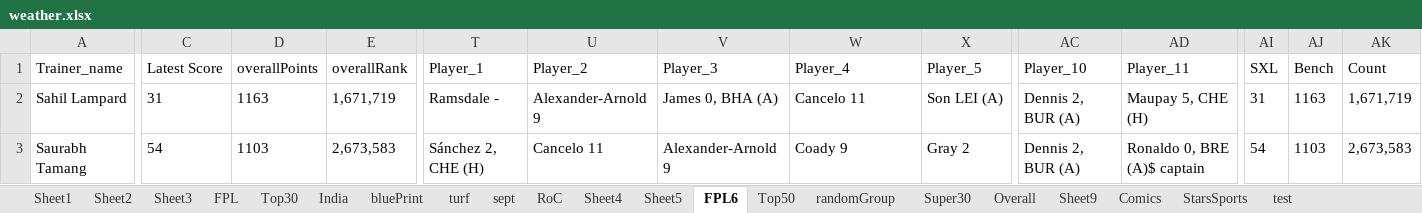
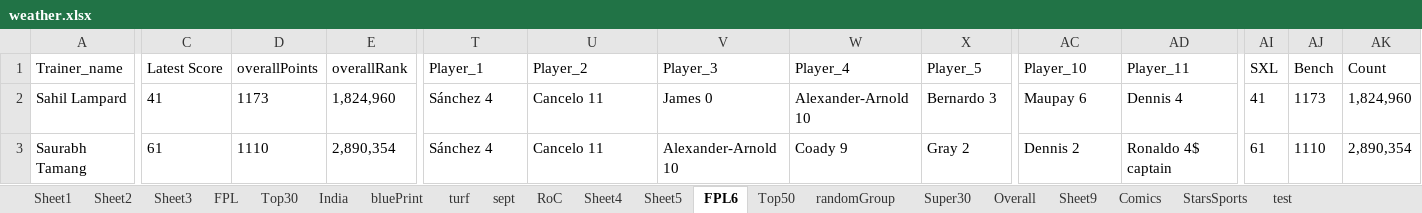
Before and after one commit to TenForBen/TenForBen.github.io, an Excel workbook: EdisonLogs/weather.xlsx, sheet FPL6, drawn as a sheet; only a part is shown, gaps mark what is left out; values as stored, in another font and other column widths than the file's, no borders; the diff covers the shown part only; the diff names each change by its address in the sheet, - before the commit and + after, or states it on an @@ line.

```diff
--- a/EdisonLogs/weather.xlsx (sheet FPL6)
+++ b/EdisonLogs/weather.xlsx (sheet FPL6)
-C2 (Latest Score): 31
+C2 (Latest Score): 41
-D2 (overallPoints): 1163
+D2 (overallPoints): 1173
-E2 (overallRank): 1,671,719
+E2 (overallRank): 1,824,960
-T2 (Player_1): Ramsdale -
+T2 (Player_1): Sánchez 4
-U2 (Player_2): Alexander-Arnold 9
+U2 (Player_2): Cancelo 11
-V2 (Player_3): James 0, BHA (A)
+V2 (Player_3): James 0
-W2 (Player_4): Cancelo 11
+W2 (Player_4): Alexander-Arnold 10
-X2 (Player_5): Son LEI (A)
+X2 (Player_5): Bernardo 3
-AC2 (Player_10): Dennis 2, BUR (A)
+AC2 (Player_10): Maupay 6
-AD2 (Player_11): Maupay 5, CHE (H)
+AD2 (Player_11): Dennis 4
-AI2 (SXL): 31
+AI2 (SXL): 41
-AJ2 (Bench): 1163
+AJ2 (Bench): 1173
-AK2 (Count): 1,671,719
+AK2 (Count): 1,824,960
-C3 (Latest Score): 54
+C3 (Latest Score): 61
-D3 (overallPoints): 1103
+D3 (overallPoints): 1110
-E3 (overallRank): 2,673,583
+E3 (overallRank): 2,890,354
-T3 (Player_1): Sánchez 2, CHE (H)
+T3 (Player_1): Sánchez 4
-V3 (Player_3): Alexander-Arnold 9
+V3 (Player_3): Alexander-Arnold 10
-AC3 (Player_10): Dennis 2, BUR (A)
+AC3 (Player_10): Dennis 2
-AD3 (Player_11): Ronaldo 0, BRE (A)$ captain
+AD3 (Player_11): Ronaldo 4$ captain
-AI3 (SXL): 54
+AI3 (SXL): 61
-AJ3 (Bench): 1103
+AJ3 (Bench): 1110
-AK3 (Count): 2,673,583
+AK3 (Count): 2,890,354
```
Also changed, not shown: 453 edited cells elsewhere in this sheet, sheet StarsSports, sheet Comics, FPL/Excellent JSON.xlsm, 2 other files.
